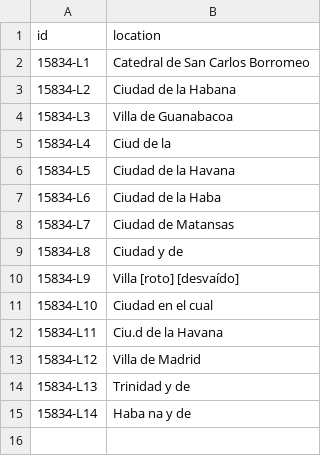
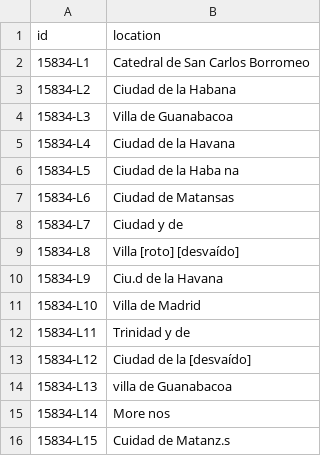
Before and after one commit to slavesocieties/ssda-nlp, a CSV file: volume_records/csv/15834_places.csv, drawn as a sheet.

```diff
--- a/volume_records/csv/15834_places.csv
+++ b/volume_records/csv/15834_places.csv
@@ -4,12 +4,13 @@ id,location
 15834-L3,Villa de Guanabacoa
-15834-L4,Ciud de la
-15834-L5,Ciudad de la Havana
-15834-L6,Ciudad de la Haba
-15834-L7,Ciudad de Matansas
-15834-L8,Ciudad y de
-15834-L9,Villa [roto] [desvaído]
-15834-L10,Ciudad en el cual
-15834-L11,Ciu.d de la Havana
-15834-L12,Villa de Madrid
-15834-L13,Trinidad y de
-15834-L14,Haba na y de
+15834-L4,Ciudad de la Havana
+15834-L5,Ciudad de la Haba na
+15834-L6,Ciudad de Matansas
+15834-L7,Ciudad y de
+15834-L8,Villa [roto] [desvaído]
+15834-L9,Ciu.d de la Havana
+15834-L10,Villa de Madrid
+15834-L11,Trinidad y de
+15834-L12,Ciudad de la [desvaído]
+15834-L13,villa de Guanabacoa
+15834-L14,More nos
+15834-L15,Cuidad de Matanz.s
```
Also changed, not shown: volume_records/csv/15834_events.csv, volume_records/csv/15834_relationships.csv, 8 other files.
